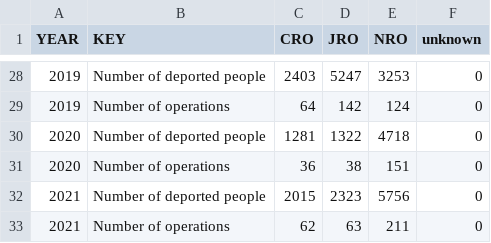
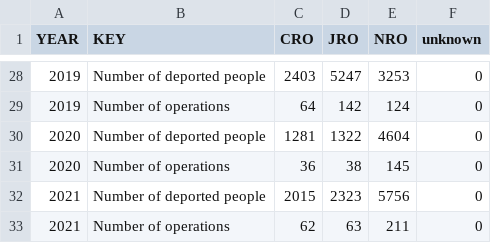
Before and after one commit to statewatch/deportation-union, a CSV file: clean_data/OPTYPE_YEAR_new.csv, drawn as a sheet; only a part is shown, gaps mark what is left out.

```diff
--- a/clean_data/OPTYPE_YEAR_new.csv
+++ b/clean_data/OPTYPE_YEAR_new.csv
@@ -29,4 +29,4 @@ YEAR,KEY,CRO,JRO,NRO,unknown
 2019,Number of operations,64,142,124,0
-2020,Number of deported people,1281,1322,4718,0
-2020,Number of operations,36,38,151,0
+2020,Number of deported people,1281,1322,4604,0
+2020,Number of operations,36,38,145,0
 2021,Number of deported people,2015,2323,5756,0
```
Also changed, not shown: clean_data/N_RETURNEES_YEARS_MSNAME_new.csv, clean_data/by_dest_2019_21.csv, 3 other files.
